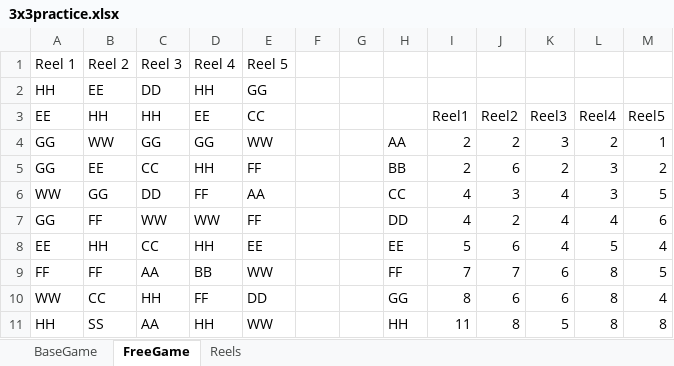
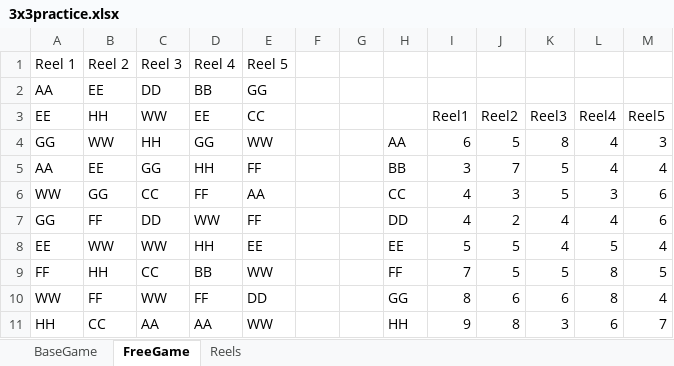
Before and after one commit to TRavi107/Slot-Math-Engine, an Excel workbook: 3x3practice.xlsx, sheet FreeGame, drawn as a sheet; only a part is shown; values as stored, in another font and other column widths than the file's, no borders; removed rows and columns are numbered as before the commit, all else as after; the diff covers the shown part only; the diff names each change by its address in the sheet, - before the commit and + after, or states it on an @@ line.

Commit message:
free game tuning

```diff
--- a/3x3practice.xlsx (sheet FreeGame)
+++ b/3x3practice.xlsx (sheet FreeGame)
-A2 (Reel 1): HH
+A2 (Reel 1): AA
-D2 (Reel 4): HH
+D2 (Reel 4): BB
-C3 (Reel 3): HH
+C3 (Reel 3): WW
-C4 (Reel 3): GG
+C4 (Reel 3): HH
-I4: 2
+I4: 6
-J4: 2
+J4: 5
-K4: 3
+K4: 8
-L4: 2
+L4: 4
-M4: 1
+M4: 3
-row 5: GG | EE | CC | HH | FF |  |  | BB | 2 | 6 | 2 | 3 | 2
+row 5: AA | EE | GG | HH | FF |  |  | BB | 3 | 7 | 5 | 4 | 4
-C6 (Reel 3): DD
+C6 (Reel 3): CC
-K6: 4
+K6: 5
-M6: 5
+M6: 6
-C7 (Reel 3): WW
+C7 (Reel 3): DD
-B8 (Reel 2): HH
+B8 (Reel 2): WW
-C8 (Reel 3): CC
+C8 (Reel 3): WW
-J8: 6
+J8: 5
-B9 (Reel 2): FF
+B9 (Reel 2): HH
-C9 (Reel 3): AA
+C9 (Reel 3): CC
-J9: 7
+J9: 5
-K9: 6
+K9: 5
-B10 (Reel 2): CC
+B10 (Reel 2): FF
-C10 (Reel 3): HH
+C10 (Reel 3): WW
-B11 (Reel 2): SS
+B11 (Reel 2): CC
-D11 (Reel 4): HH
+D11 (Reel 4): AA
-I11: 11
+I11: 9
-K11: 5
+K11: 3
-L11: 8
+L11: 6
-M11: 8
+M11: 7
```
Also changed, not shown: 8 added rows, 5 removed rows and 110 edited cells elsewhere in this sheet, sheet Reels, sheet BaseGame, formulas that keep their value, 3 other files.
